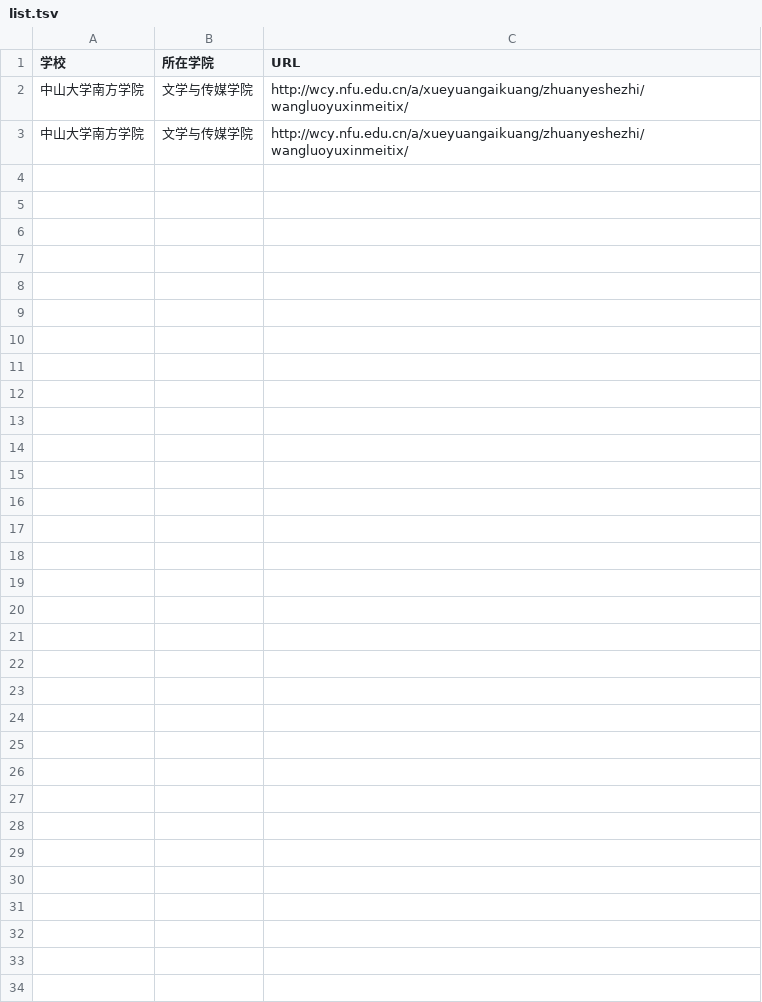
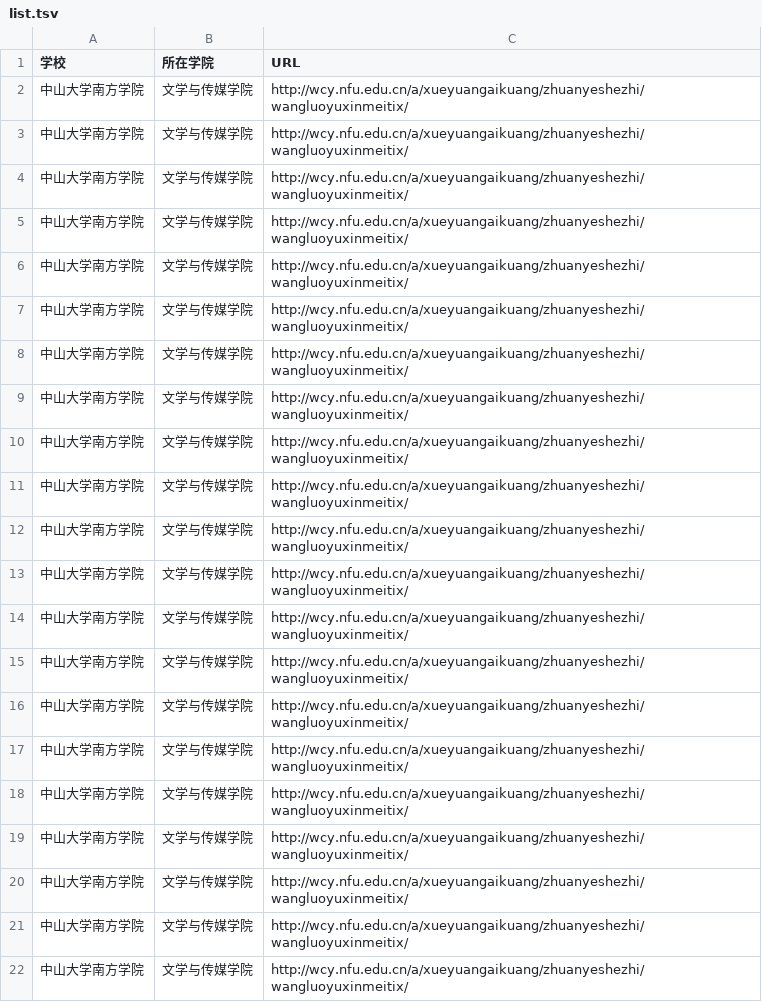
Before and after one commit to WuxueNewmedia/tsv_and_csv, a TSV file: list.tsv, drawn as a sheet; only a part is shown; the diff covers the shown part only.

Commit message:
增加好多好多中大南方的信息

```diff
--- a/list.tsv
+++ b/list.tsv
@@ -3 +3,20 @@
 中山大学南方学院	文学与传媒学院	http://wcy.nfu.edu.cn/a/xueyuangaikuang/zhuanyeshezhi/wangluoyuxinmeitix/
+中山大学南方学院	文学与传媒学院	http://wcy.nfu.edu.cn/a/xueyuangaikuang/zhuanyeshezhi/wangluoyuxinmeitix/
+中山大学南方学院	文学与传媒学院	http://wcy.nfu.edu.cn/a/xueyuangaikuang/zhuanyeshezhi/wangluoyuxinmeitix/
+中山大学南方学院	文学与传媒学院	http://wcy.nfu.edu.cn/a/xueyuangaikuang/zhuanyeshezhi/wangluoyuxinmeitix/
+中山大学南方学院	文学与传媒学院	http://wcy.nfu.edu.cn/a/xueyuangaikuang/zhuanyeshezhi/wangluoyuxinmeitix/
+中山大学南方学院	文学与传媒学院	http://wcy.nfu.edu.cn/a/xueyuangaikuang/zhuanyeshezhi/wangluoyuxinmeitix/
+中山大学南方学院	文学与传媒学院	http://wcy.nfu.edu.cn/a/xueyuangaikuang/zhuanyeshezhi/wangluoyuxinmeitix/
+中山大学南方学院	文学与传媒学院	http://wcy.nfu.edu.cn/a/xueyuangaikuang/zhuanyeshezhi/wangluoyuxinmeitix/
+中山大学南方学院	文学与传媒学院	http://wcy.nfu.edu.cn/a/xueyuangaikuang/zhuanyeshezhi/wangluoyuxinmeitix/
+中山大学南方学院	文学与传媒学院	http://wcy.nfu.edu.cn/a/xueyuangaikuang/zhuanyeshezhi/wangluoyuxinmeitix/
+中山大学南方学院	文学与传媒学院	http://wcy.nfu.edu.cn/a/xueyuangaikuang/zhuanyeshezhi/wangluoyuxinmeitix/
+中山大学南方学院	文学与传媒学院	http://wcy.nfu.edu.cn/a/xueyuangaikuang/zhuanyeshezhi/wangluoyuxinmeitix/
+中山大学南方学院	文学与传媒学院	http://wcy.nfu.edu.cn/a/xueyuangaikuang/zhuanyeshezhi/wangluoyuxinmeitix/
+中山大学南方学院	文学与传媒学院	http://wcy.nfu.edu.cn/a/xueyuangaikuang/zhuanyeshezhi/wangluoyuxinmeitix/
+中山大学南方学院	文学与传媒学院	http://wcy.nfu.edu.cn/a/xueyuangaikuang/zhuanyeshezhi/wangluoyuxinmeitix/
+中山大学南方学院	文学与传媒学院	http://wcy.nfu.edu.cn/a/xueyuangaikuang/zhuanyeshezhi/wangluoyuxinmeitix/
+中山大学南方学院	文学与传媒学院	http://wcy.nfu.edu.cn/a/xueyuangaikuang/zhuanyeshezhi/wangluoyuxinmeitix/
+中山大学南方学院	文学与传媒学院	http://wcy.nfu.edu.cn/a/xueyuangaikuang/zhuanyeshezhi/wangluoyuxinmeitix/
+中山大学南方学院	文学与传媒学院	http://wcy.nfu.edu.cn/a/xueyuangaikuang/zhuanyeshezhi/wangluoyuxinmeitix/
+中山大学南方学院	文学与传媒学院	http://wcy.nfu.edu.cn/a/xueyuangaikuang/zhuanyeshezhi/wangluoyuxinmeitix/
```
Also changed, not shown: 19 added rows elsewhere in this file.
